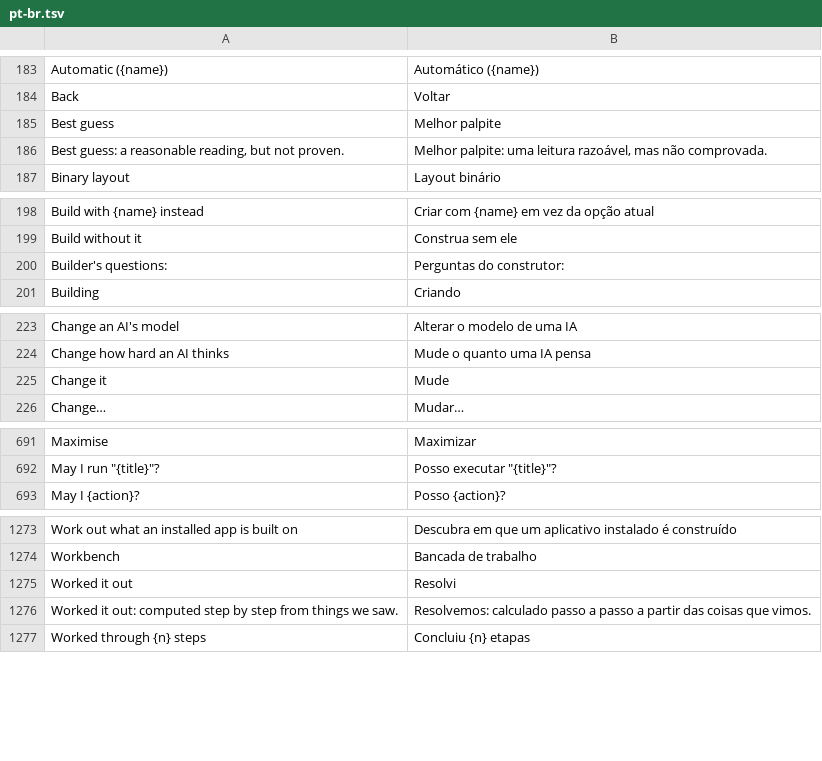
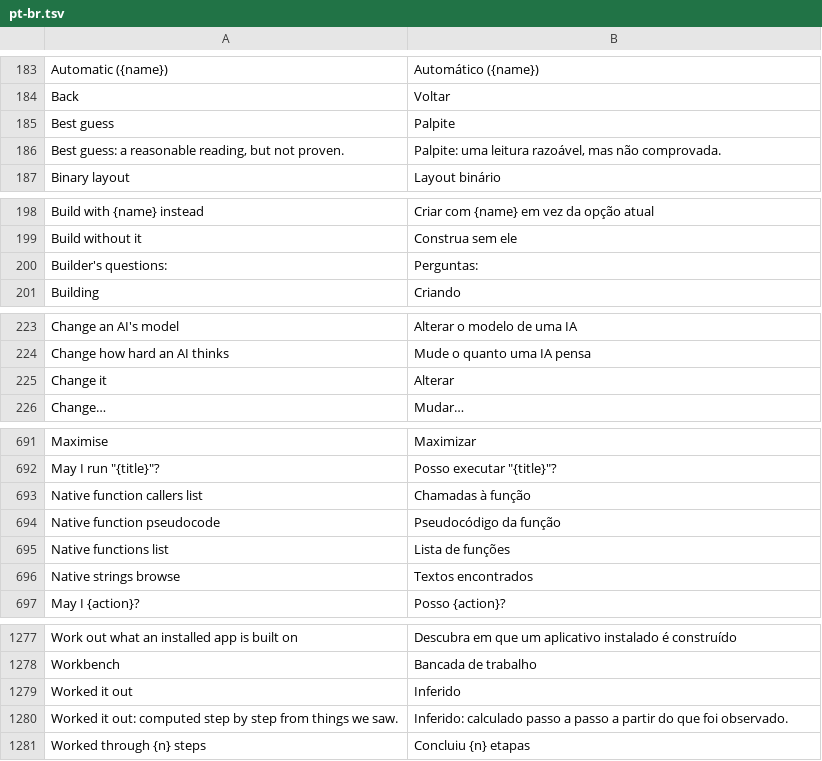
Before and after one commit to evslanca/craft-anything, a TSV file: crates/ui-egui/src/i18n/pt-br.tsv, drawn as a sheet; only a part is shown, gaps mark what is left out; the diff covers the shown part only.

```diff
--- a/crates/ui-egui/src/i18n/pt-br.tsv
+++ b/crates/ui-egui/src/i18n/pt-br.tsv
@@ -184,4 +184,4 @@ Automatic ({name})	Automático ({name})
 Back	Voltar
-Best guess	Melhor palpite
-Best guess: a reasonable reading, but not proven.	Melhor palpite: uma leitura razoável, mas não comprovada.
+Best guess	Palpite
+Best guess: a reasonable reading, but not proven.	Palpite: uma leitura razoável, mas não comprovada.
 Binary layout	Layout binário
@@ -199,3 +199,3 @@ Build with {name} instead	Criar com {name} em vez da opção atual
 Build without it	Construa sem ele
-Builder's questions:	Perguntas do construtor:
+Builder's questions:	Perguntas:
 Building	Criando
@@ -224,3 +224,3 @@ Change an AI's model	Alterar o modelo de uma IA
 Change how hard an AI thinks	Mude o quanto uma IA pensa
-Change it	Mude
+Change it	Alterar
 Change…	Mudar…
@@ -692,2 +692,6 @@ Maximise	Maximizar
 May I run "{title}"?	Posso executar "{title}"?
+Native function callers list	Chamadas à função
+Native function pseudocode	Pseudocódigo da função
+Native functions list	Lista de funções
+Native strings browse	Textos encontrados
 May I {action}?	Posso {action}?
@@ -1274,4 +1278,4 @@ Work out what an installed app is built on	Descubra em que um aplicativo instala
 Workbench	Bancada de trabalho
-Worked it out	Resolvi
-Worked it out: computed step by step from things we saw.	Resolvemos: calculado passo a passo a partir das coisas que vimos.
+Worked it out	Inferido
+Worked it out: computed step by step from things we saw.	Inferido: calculado passo a passo a partir do que foi observado.
 Worked through {n} steps	Concluiu {n} etapas
```
Also changed, not shown: 5 edited cells elsewhere in this file, 7 other files.
